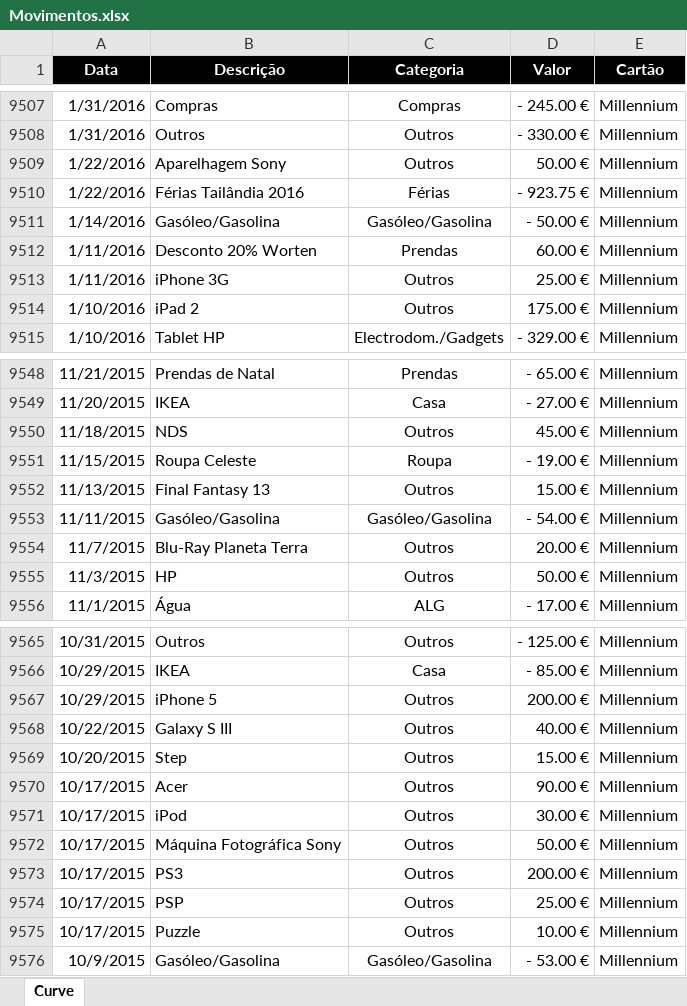
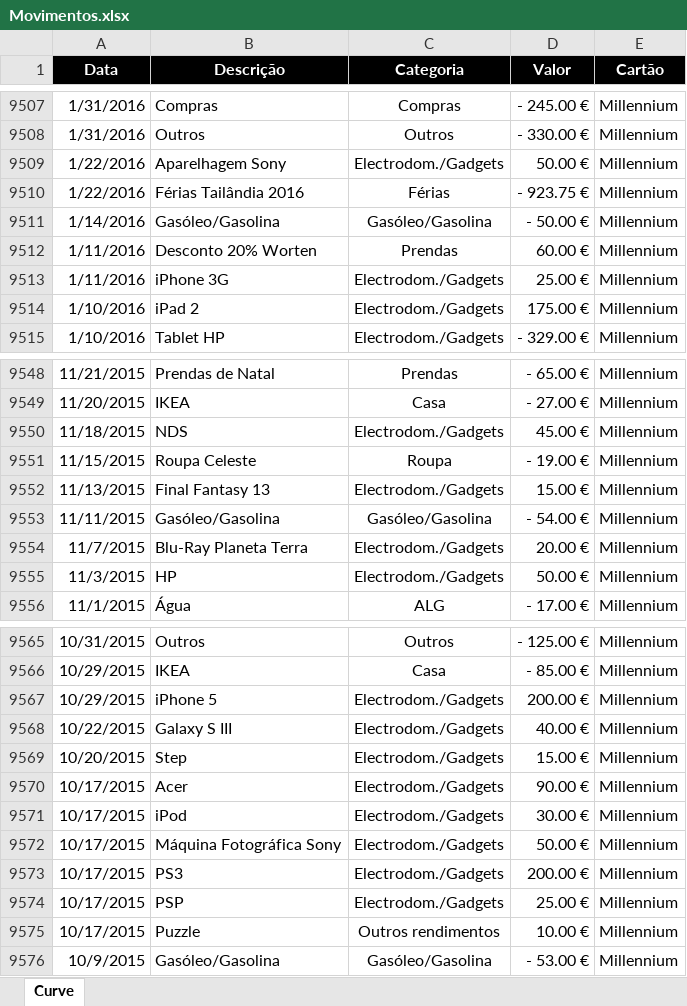
Before and after one commit to luishortipor/controlofinanceiro, an Excel workbook: Movimentos.xlsx, sheet Curve, drawn as a sheet; only a part is shown, gaps mark what is left out; values as stored, in another font and other column widths than the file's, no borders; charts and pictures not drawn; the diff covers the shown part only; the diff names each change by its address in the sheet, - before the commit and + after, or states it on an @@ line.

Commit message:
Add files via upload

```diff
--- a/Movimentos.xlsx (sheet Curve)
+++ b/Movimentos.xlsx (sheet Curve)
-C9509 (Categoria): Outros
+C9509 (Categoria): Electrodom./Gadgets
-C9513:C9514 (Categoria): Outros
+C9513:C9514 (Categoria): Electrodom./Gadgets
-C9550 (Categoria): Outros
+C9550 (Categoria): Electrodom./Gadgets
-C9552 (Categoria): Outros
+C9552 (Categoria): Electrodom./Gadgets
-C9554:C9555 (Categoria): Outros
+C9554:C9555 (Categoria): Electrodom./Gadgets
-C9567:C9574 (Categoria): Outros
+C9567:C9574 (Categoria): Electrodom./Gadgets
-C9575 (Categoria): Outros
+C9575 (Categoria): Outros rendimentos
```
Also changed, not shown: 24 edited cells elsewhere in this sheet.
